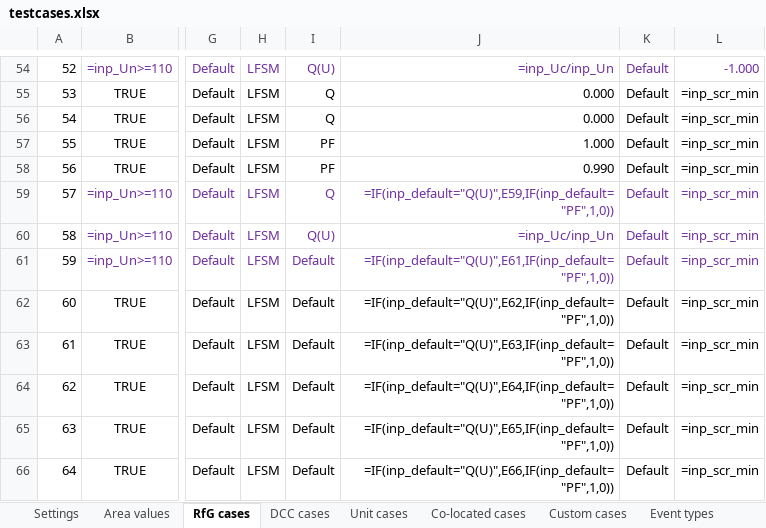
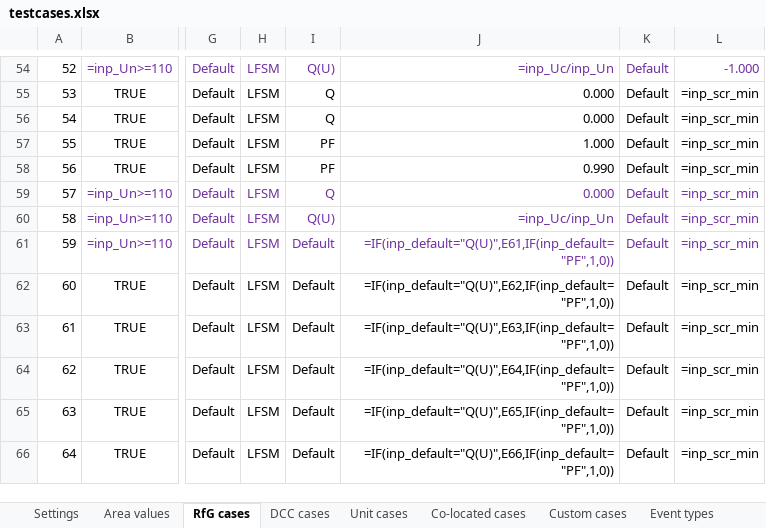
Before and after one commit to ZRPedro/MTB, an Excel workbook: testcases.xlsx, sheet RfG cases, drawn as a sheet; only a part is shown, gaps mark what is left out; values as stored, in another font and other column widths than the file's, no borders; formulas are shown in place of their values; the diff names each change by its address in the sheet, - before the commit and + after, or states it on an @@ line.

Commit message:
Minor correction to testcases

```diff
--- a/testcases.xlsx (sheet RfG cases)
+++ b/testcases.xlsx (sheet RfG cases)
-J59: =IF(inp_default="Q(U)",E59,IF(inp_default="PF",1,0))
+J59: 0.000
```
